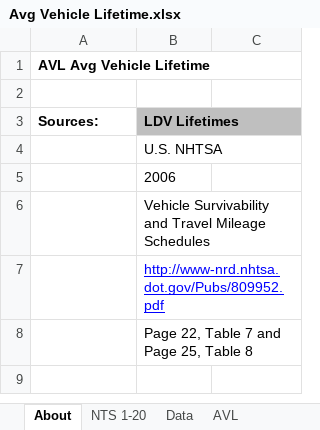
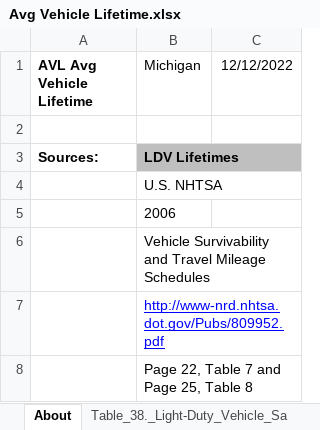
Before and after one commit to EnergyInnovation/eps-michigan, an Excel workbook: InputData/trans/AVL/Avg Vehicle Lifetime.xlsx, sheet About, drawn as a sheet; only a part is shown; the shorter side is filled out with more unchanged rows; values as stored, in another font and other column widths than the file's, no borders; the diff names each change by its address in the sheet, - before the commit and + after, or states it on an @@ line.

```diff
--- a/InputData/trans/AVL/Avg Vehicle Lifetime.xlsx (sheet About)
+++ b/InputData/trans/AVL/Avg Vehicle Lifetime.xlsx (sheet About)
+sheet tab: Table_38._Light-Duty_Vehicle_Sa
-B1: (empty)
+B1: Michigan
-C1: (empty)
+C1: 12/12/2022
```
Also changed, not shown: sheet Calculations, sheet AVL, other sheet tabs, formulas that keep their value, InputData/trans/SoCDTtiNTY/Share of Cargo Dist Transported that is New This Year.xlsx, InputData/trans/TTS/Transportation Technology Shareweights.xlsx, 8 other files.
